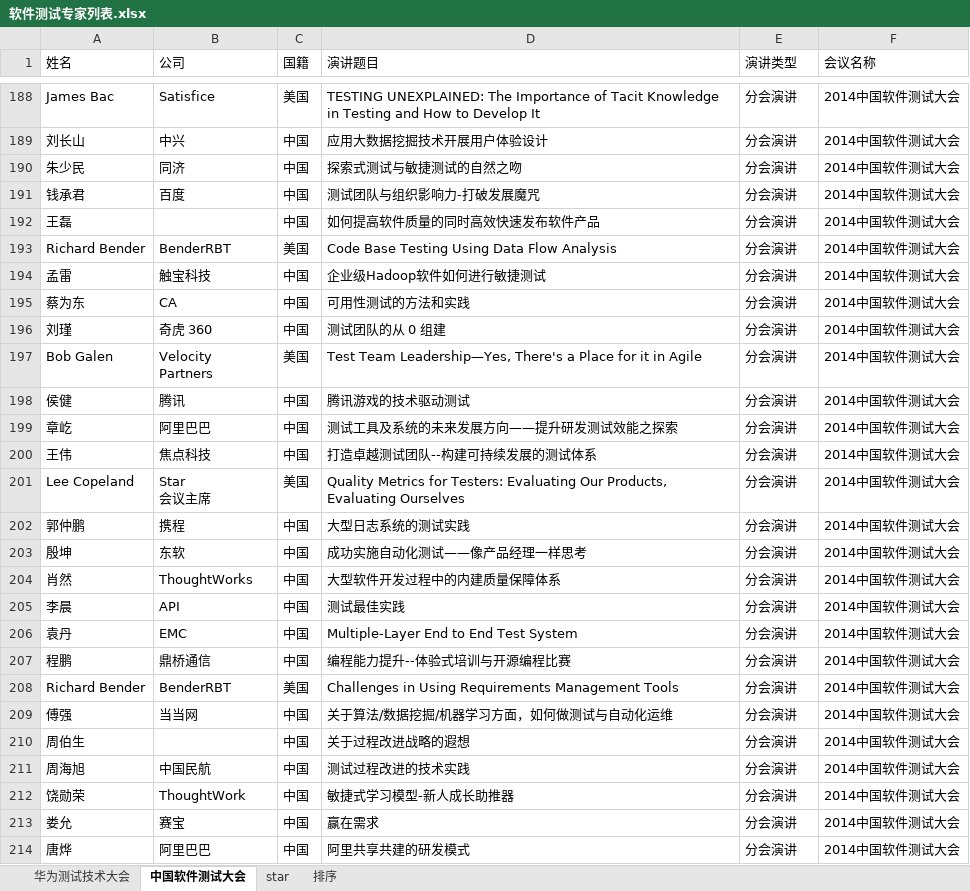
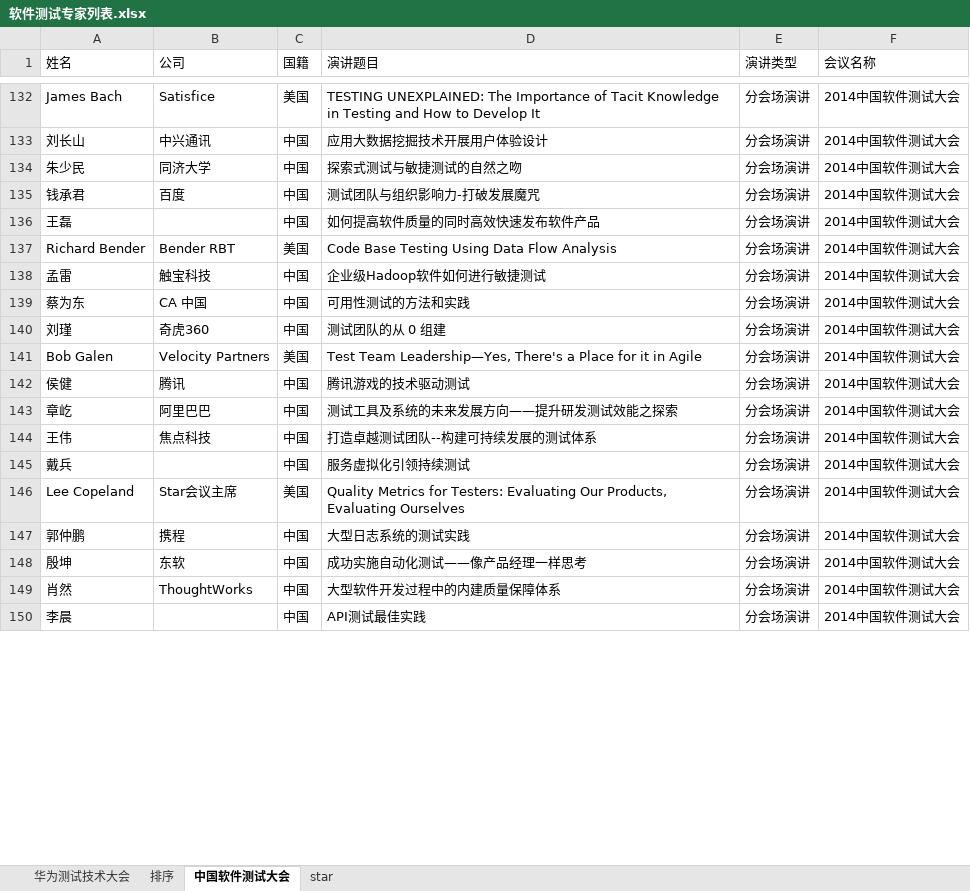
Before and after one commit to pleasureman/myproject, an Excel workbook: conference/conference_data/软件测试专家列表.xlsx, sheet 中国软件测试大会, drawn as a sheet; only a part is shown, gaps mark what is left out; values as stored, in another font and other column widths than the file's, no cell formats; removed rows and columns are numbered as before the commit, all else as after; ↵ is a line break in a cell; the diff covers the shown part only; the diff names each change by its address in the sheet, - before the commit and + after, or states it on an @@ line.

```diff
--- a/conference/conference_data/软件测试专家列表.xlsx (sheet 中国软件测试大会)
+++ b/conference/conference_data/软件测试专家列表.xlsx (sheet 中国软件测试大会)
@@ sheet tab order changed: 华为测试技术大会 | 排序 | 中国软件测试大会 | star @@
-A132 (姓名): James Bac
+A132 (姓名): James Bach
-E132:E144 (演讲类型): 分会演讲
+E132:E144 (演讲类型): 分会场演讲
-B133 (公司): 中兴
+B133 (公司): 中兴通讯
-B134 (公司): 同济
+B134 (公司): 同济大学
-B137 (公司): BenderRBT
+B137 (公司): Bender RBT
-B139 (公司): CA
+B139 (公司): CA 中国
-B140 (公司): 奇虎 360
+B140 (公司): 奇虎360
-B141 (公司): Velocity ↵ Partners
+B141 (公司): Velocity Partners
+row 145: 戴兵 |  | 中国 | 服务虚拟化引领持续测试 | 分会场演讲 | 2014中国软件测试大会
-B146 (公司): Star ↵ 会议主席
+B146 (公司): Star会议主席
-E146:E150 (演讲类型): 分会演讲
+E146:E150 (演讲类型): 分会场演讲
-B150 (公司): API
+B150 (公司): (empty)
-D150 (演讲题目): 测试最佳实践
+D150 (演讲题目): API测试最佳实践
-row 206: 袁丹 | EMC | 中国 | Multiple-Layer End to End Test System | 分会演讲 | 2014中国软件测试大会
-row 207: 程鹏 | 鼎桥通信 | 中国 | 编程能力提升--体验式培训与开源编程比赛 | 分会演讲 | 2014中国软件测试大会
-row 208: Richard Bender | BenderRBT | 美国 | Challenges in Using Requirements Management Tools | 分会演讲 | 2014中国软件测试大会
-row 209: 傅强 | 当当网 | 中国 | 关于算法/数据挖掘/机器学习方面，如何做测试与自动化运维 | 分会演讲 | 2014中国软件测试大会
-row 210: 周伯生 |  | 中国 | 关于过程改进战略的遐想 | 分会演讲 | 2014中国软件测试大会
-row 211: 周海旭 | 中国民航 | 中国 | 测试过程改进的技术实践 | 分会演讲 | 2014中国软件测试大会
-row 212: 饶勋荣 | ThoughtWork | 中国 | 敏捷式学习模型-新人成长助推器 | 分会演讲 | 2014中国软件测试大会
-row 213: 娄允 | 赛宝 | 中国 | 赢在需求 | 分会演讲 | 2014中国软件测试大会
-row 214: 唐烨 | 阿里巴巴 | 中国 | 阿里共享共建的研发模式 | 分会演讲 | 2014中国软件测试大会
```
Also changed, not shown: 11 added rows, 103 removed rows and 150 edited cells elsewhere in this sheet, sheet 排序, cell formats.
